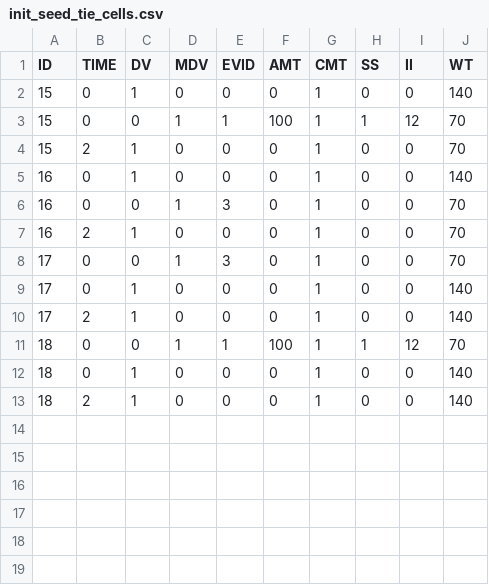
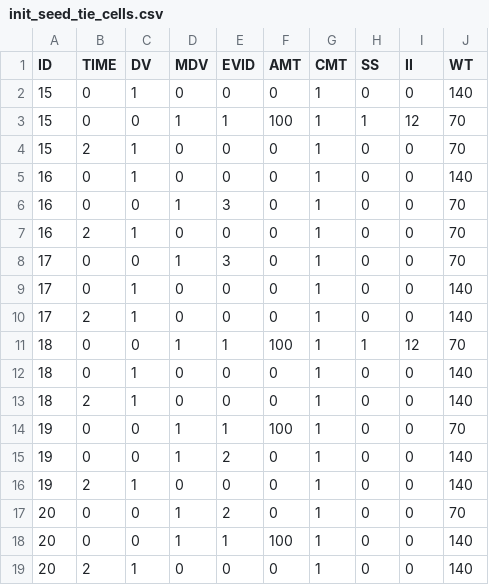
Before and after one commit to FeRx-NLME/ferx-core, a CSV file: nonmem_anchor/init_seed_tie_cells.csv, drawn as a sheet.

```diff
--- a/nonmem_anchor/init_seed_tie_cells.csv
+++ b/nonmem_anchor/init_seed_tie_cells.csv
@@ -13 +13,7 @@ ID,TIME,DV,MDV,EVID,AMT,CMT,SS,II,WT
 18,2,1,0,0,0,1,0,0,140
+19,0,0,1,1,100,1,0,0,70
+19,0,0,1,2,0,1,0,0,140
+19,2,1,0,0,0,1,0,0,140
+20,0,0,1,2,0,1,0,0,70
+20,0,0,1,1,100,1,0,0,140
+20,2,1,0,0,0,1,0,0,140
```
Also changed, not shown: 6 other files.
